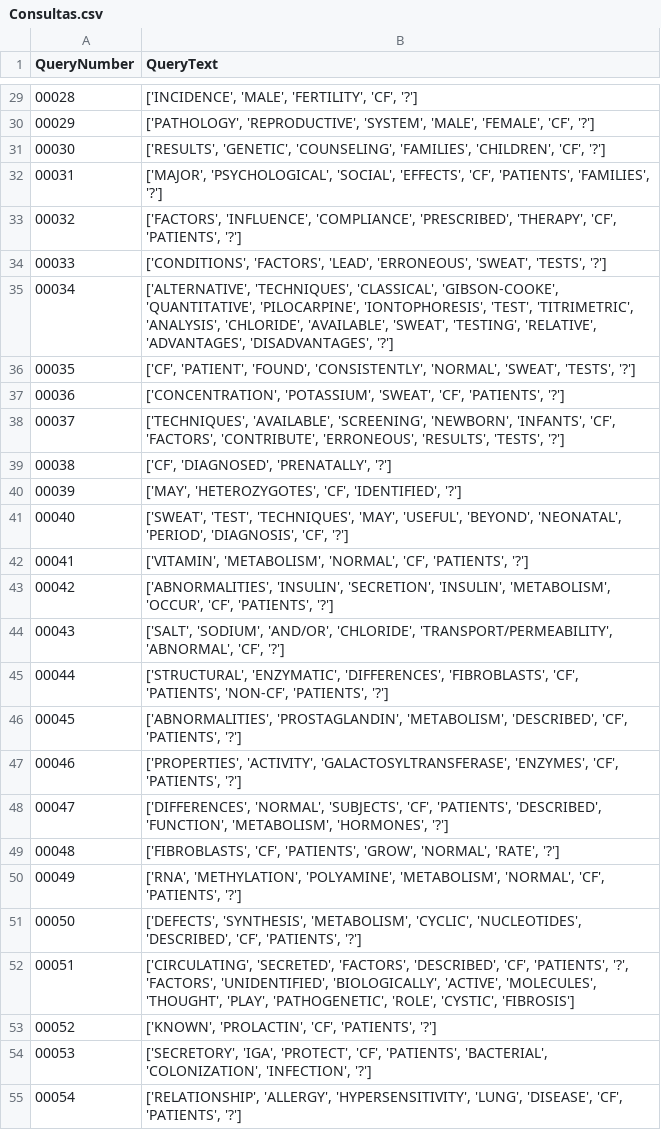
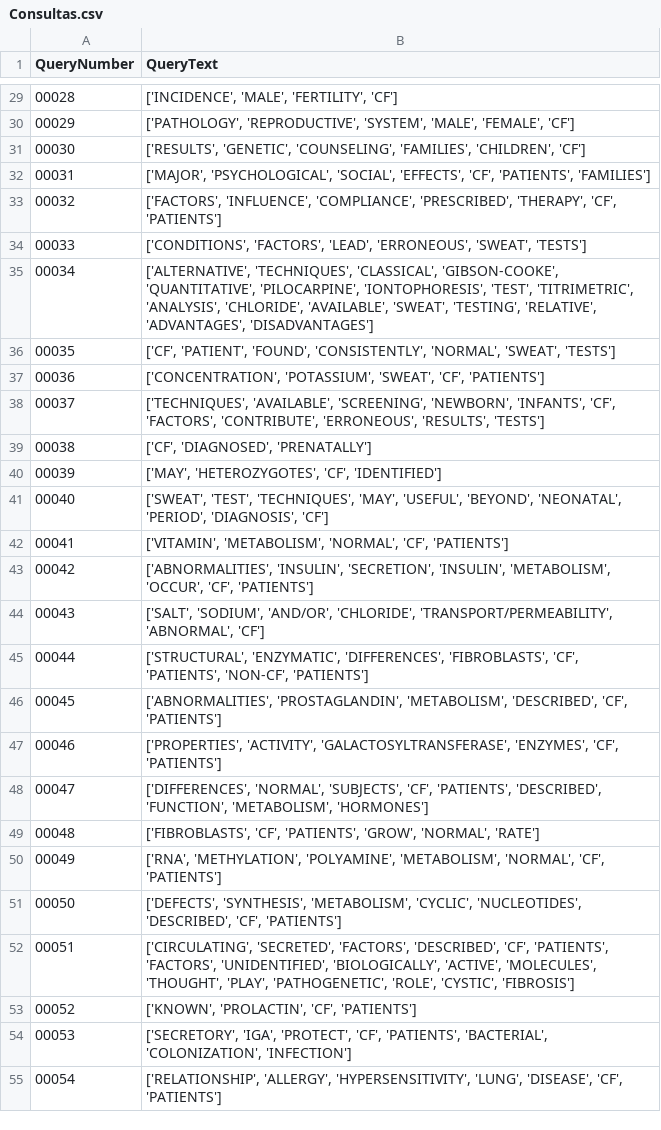
Before and after one commit to MrBarreto/BMT-2024.1, a CSV file: outputs/Consultas.csv, drawn as a sheet; only a part is shown, gaps mark what is left out; the diff covers the shown part only.

```diff
--- a/outputs/Consultas.csv
+++ b/outputs/Consultas.csv
@@ -29,27 +29,27 @@ QueryNumber;QueryText
-00028;['INCIDENCE', 'MALE', 'FERTILITY', 'CF', '?']
-00029;['PATHOLOGY', 'REPRODUCTIVE', 'SYSTEM', 'MALE', 'FEMALE', 'CF', '?']
-00030;['RESULTS', 'GENETIC', 'COUNSELING', 'FAMILIES', 'CHILDREN', 'CF', '?']
-00031;['MAJOR', 'PSYCHOLOGICAL', 'SOCIAL', 'EFFECTS', 'CF', 'PATIENTS', 'FAMILIES', '?']
-00032;['FACTORS', 'INFLUENCE', 'COMPLIANCE', 'PRESCRIBED', 'THERAPY', 'CF', 'PATIENTS', '?']
-00033;['CONDITIONS', 'FACTORS', 'LEAD', 'ERRONEOUS', 'SWEAT', 'TESTS', '?']
-00034;['ALTERNATIVE', 'TECHNIQUES', 'CLASSICAL', 'GIBSON-COOKE', 'QUANTITATIVE', 'PILOCARPINE', 'IONTOPHORESIS', 'TEST', 'TITRIMETRIC', 'ANALYSIS', 'CHLORIDE', 'AVAILABLE', 'SWEAT', 'TESTING', 'RELATIVE', 'ADVANTAGES', 'DISADVANTAGES', '?']
-00035;['CF', 'PATIENT', 'FOUND', 'CONSISTENTLY', 'NORMAL', 'SWEAT', 'TESTS', '?']
-00036;['CONCENTRATION', 'POTASSIUM', 'SWEAT', 'CF', 'PATIENTS', '?']
-00037;['TECHNIQUES', 'AVAILABLE', 'SCREENING', 'NEWBORN', 'INFANTS', 'CF', 'FACTORS', 'CONTRIBUTE', 'ERRONEOUS', 'RESULTS', 'TESTS', '?']
-00038;['CF', 'DIAGNOSED', 'PRENATALLY', '?']
-00039;['MAY', 'HETEROZYGOTES', 'CF', 'IDENTIFIED', '?']
-00040;['SWEAT', 'TEST', 'TECHNIQUES', 'MAY', 'USEFUL', 'BEYOND', 'NEONATAL', 'PERIOD', 'DIAGNOSIS', 'CF', '?']
-00041;['VITAMIN', 'METABOLISM', 'NORMAL', 'CF', 'PATIENTS', '?']
-00042;['ABNORMALITIES', 'INSULIN', 'SECRETION', 'INSULIN', 'METABOLISM', 'OCCUR', 'CF', 'PATIENTS', '?']
-00043;['SALT', 'SODIUM', 'AND/OR', 'CHLORIDE', 'TRANSPORT/PERMEABILITY', 'ABNORMAL', 'CF', '?']
-00044;['STRUCTURAL', 'ENZYMATIC', 'DIFFERENCES', 'FIBROBLASTS', 'CF', 'PATIENTS', 'NON-CF', 'PATIENTS', '?']
-00045;['ABNORMALITIES', 'PROSTAGLANDIN', 'METABOLISM', 'DESCRIBED', 'CF', 'PATIENTS', '?']
-00046;['PROPERTIES', 'ACTIVITY', 'GALACTOSYLTRANSFERASE', 'ENZYMES', 'CF', 'PATIENTS', '?']
-00047;['DIFFERENCES', 'NORMAL', 'SUBJECTS', 'CF', 'PATIENTS', 'DESCRIBED', 'FUNCTION', 'METABOLISM', 'HORMONES', '?']
-00048;['FIBROBLASTS', 'CF', 'PATIENTS', 'GROW', 'NORMAL', 'RATE', '?']
-00049;['RNA', 'METHYLATION', 'POLYAMINE', 'METABOLISM', 'NORMAL', 'CF', 'PATIENTS', '?']
-00050;['DEFECTS', 'SYNTHESIS', 'METABOLISM', 'CYCLIC', 'NUCLEOTIDES', 'DESCRIBED', 'CF', 'PATIENTS', '?']
-00051;['CIRCULATING', 'SECRETED', 'FACTORS', 'DESCRIBED', 'CF', 'PATIENTS', '?', 'FACTORS', 'UNIDENTIFIED', 'BIOLOGICALLY', 'ACTIVE', 'MOLECULES', 'THOUGHT', 'PLAY', 'PATHOGENETIC', 'ROLE', 'CYSTIC', 'FIBROSIS']
-00052;['KNOWN', 'PROLACTIN', 'CF', 'PATIENTS', '?']
-00053;['SECRETORY', 'IGA', 'PROTECT', 'CF', 'PATIENTS', 'BACTERIAL', 'COLONIZATION', 'INFECTION', '?']
-00054;['RELATIONSHIP', 'ALLERGY', 'HYPERSENSITIVITY', 'LUNG', 'DISEASE', 'CF', 'PATIENTS', '?']
+00028;['INCIDENCE', 'MALE', 'FERTILITY', 'CF']
+00029;['PATHOLOGY', 'REPRODUCTIVE', 'SYSTEM', 'MALE', 'FEMALE', 'CF']
+00030;['RESULTS', 'GENETIC', 'COUNSELING', 'FAMILIES', 'CHILDREN', 'CF']
+00031;['MAJOR', 'PSYCHOLOGICAL', 'SOCIAL', 'EFFECTS', 'CF', 'PATIENTS', 'FAMILIES']
+00032;['FACTORS', 'INFLUENCE', 'COMPLIANCE', 'PRESCRIBED', 'THERAPY', 'CF', 'PATIENTS']
+00033;['CONDITIONS', 'FACTORS', 'LEAD', 'ERRONEOUS', 'SWEAT', 'TESTS']
+00034;['ALTERNATIVE', 'TECHNIQUES', 'CLASSICAL', 'GIBSON-COOKE', 'QUANTITATIVE', 'PILOCARPINE', 'IONTOPHORESIS', 'TEST', 'TITRIMETRIC', 'ANALYSIS', 'CHLORIDE', 'AVAILABLE', 'SWEAT', 'TESTING', 'RELATIVE', 'ADVANTAGES', 'DISADVANTAGES']
+00035;['CF', 'PATIENT', 'FOUND', 'CONSISTENTLY', 'NORMAL', 'SWEAT', 'TESTS']
+00036;['CONCENTRATION', 'POTASSIUM', 'SWEAT', 'CF', 'PATIENTS']
+00037;['TECHNIQUES', 'AVAILABLE', 'SCREENING', 'NEWBORN', 'INFANTS', 'CF', 'FACTORS', 'CONTRIBUTE', 'ERRONEOUS', 'RESULTS', 'TESTS']
+00038;['CF', 'DIAGNOSED', 'PRENATALLY']
+00039;['MAY', 'HETEROZYGOTES', 'CF', 'IDENTIFIED']
+00040;['SWEAT', 'TEST', 'TECHNIQUES', 'MAY', 'USEFUL', 'BEYOND', 'NEONATAL', 'PERIOD', 'DIAGNOSIS', 'CF']
+00041;['VITAMIN', 'METABOLISM', 'NORMAL', 'CF', 'PATIENTS']
+00042;['ABNORMALITIES', 'INSULIN', 'SECRETION', 'INSULIN', 'METABOLISM', 'OCCUR', 'CF', 'PATIENTS']
+00043;['SALT', 'SODIUM', 'AND/OR', 'CHLORIDE', 'TRANSPORT/PERMEABILITY', 'ABNORMAL', 'CF']
+00044;['STRUCTURAL', 'ENZYMATIC', 'DIFFERENCES', 'FIBROBLASTS', 'CF', 'PATIENTS', 'NON-CF', 'PATIENTS']
+00045;['ABNORMALITIES', 'PROSTAGLANDIN', 'METABOLISM', 'DESCRIBED', 'CF', 'PATIENTS']
+00046;['PROPERTIES', 'ACTIVITY', 'GALACTOSYLTRANSFERASE', 'ENZYMES', 'CF', 'PATIENTS']
+00047;['DIFFERENCES', 'NORMAL', 'SUBJECTS', 'CF', 'PATIENTS', 'DESCRIBED', 'FUNCTION', 'METABOLISM', 'HORMONES']
+00048;['FIBROBLASTS', 'CF', 'PATIENTS', 'GROW', 'NORMAL', 'RATE']
+00049;['RNA', 'METHYLATION', 'POLYAMINE', 'METABOLISM', 'NORMAL', 'CF', 'PATIENTS']
+00050;['DEFECTS', 'SYNTHESIS', 'METABOLISM', 'CYCLIC', 'NUCLEOTIDES', 'DESCRIBED', 'CF', 'PATIENTS']
+00051;['CIRCULATING', 'SECRETED', 'FACTORS', 'DESCRIBED', 'CF', 'PATIENTS', 'FACTORS', 'UNIDENTIFIED', 'BIOLOGICALLY', 'ACTIVE', 'MOLECULES', 'THOUGHT', 'PLAY', 'PATHOGENETIC', 'ROLE', 'CYSTIC', 'FIBROSIS']
+00052;['KNOWN', 'PROLACTIN', 'CF', 'PATIENTS']
+00053;['SECRETORY', 'IGA', 'PROTECT', 'CF', 'PATIENTS', 'BACTERIAL', 'COLONIZATION', 'INFECTION']
+00054;['RELATIONSHIP', 'ALLERGY', 'HYPERSENSITIVITY', 'LUNG', 'DISEASE', 'CF', 'PATIENTS']
```
Also changed, not shown: 72 edited cells elsewhere in this file, 5 other files.
